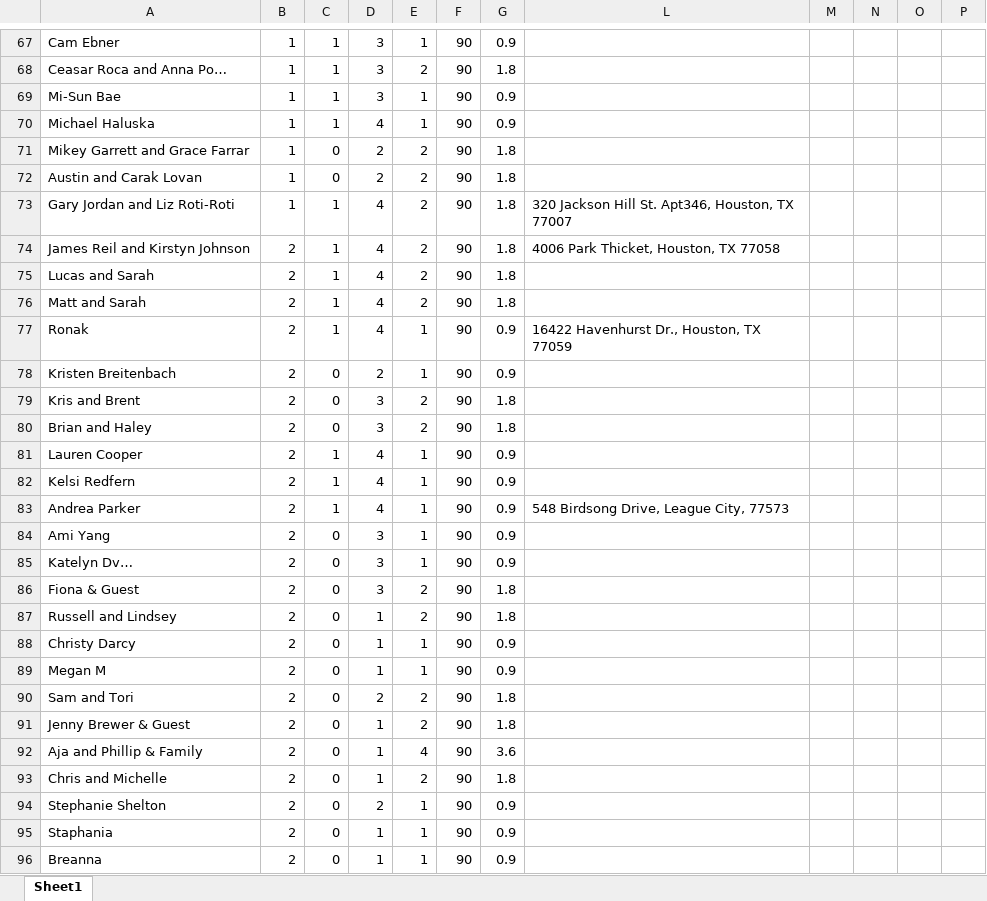
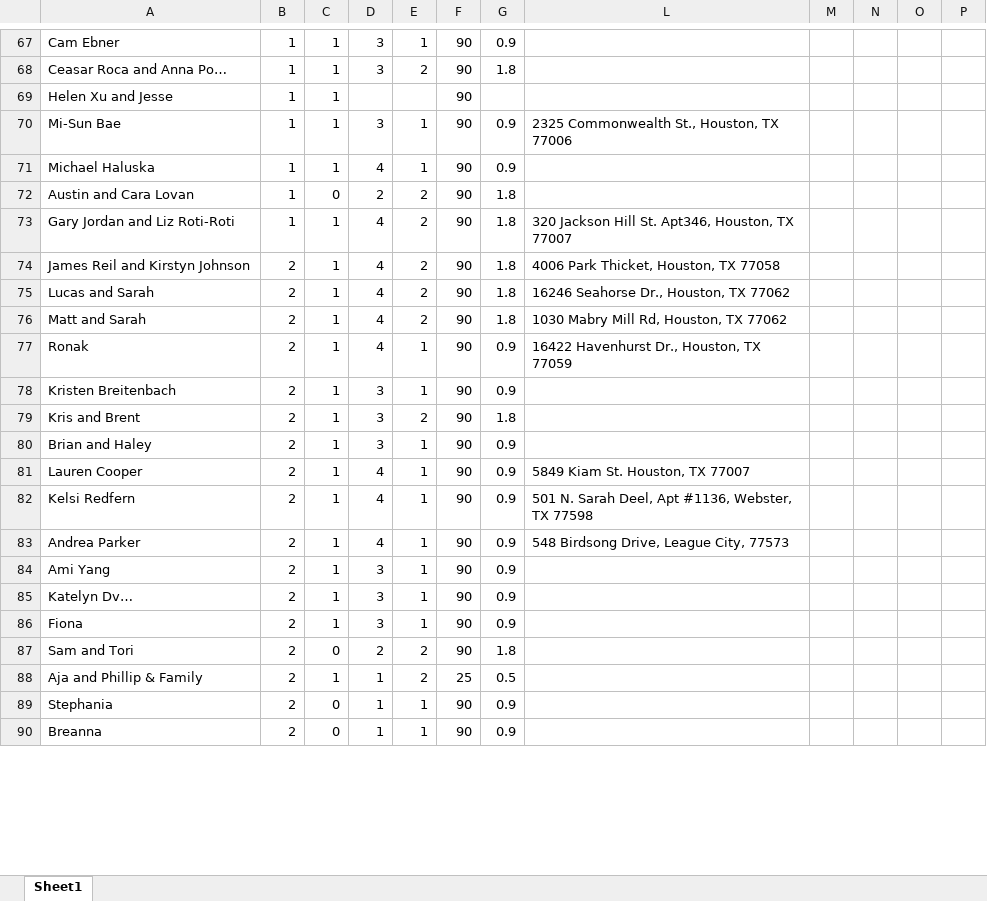
Before and after one commit to farrell49/Farrell_Garrett_Wedding, an Excel workbook: Guest_List_Initial.xlsx, sheet Sheet1, drawn as a sheet; only a part is shown, gaps mark what is left out; values as stored, in another font and other column widths than the file's, no borders; conditional formats not drawn; removed rows and columns are numbered as before the commit, all else as after; the diff covers the shown part only; the diff names each change by its address in the sheet, - before the commit and + after, or states it on an @@ line.

Commit message:
Added more addresses, finalized guest list

```diff
--- a/Guest_List_Initial.xlsx (sheet Sheet1)
+++ b/Guest_List_Initial.xlsx (sheet Sheet1)
+row 69: Helen Xu and Jesse | 1 | 1 |  |  | 90
-L70: (empty)
+L70: 2325 Commonwealth St., Houston, TX 77006
-row 71: Mikey Garrett and Grace Farrar | 1 | 0 | 2 | 2 | 90 | 1.8
-A72: Austin and Carak Lovan
+A72: Austin and Cara Lovan
-L75: (empty)
+L75: 16246 Seahorse Dr., Houston, TX 77062
-L76: (empty)
+L76: 1030 Mabry Mill Rd, Houston, TX 77062
-C78:C80: 0
+C78:C80: 1
-D78: 2
+D78: 3
-E80: 2
+E80: 1
-G80: 1.8
+G80: 0.9
-L81: (empty)
+L81: 5849 Kiam St. Houston, TX 77007
-L82: (empty)
+L82: 501 N. Sarah Deel, Apt #1136, Webster, TX 77598
-C84:C85: 0
+C84:C85: 1
-row 86: Fiona & Guest | 2 | 0 | 3 | 2 | 90 | 1.8
-row 87: Russell and Lindsey | 2 | 0 | 1 | 2 | 90 | 1.8
-row 88: Christy Darcy | 2 | 0 | 1 | 1 | 90 | 0.9
-A86: Megan M
+A86: Fiona
-C86: 0
+C86: 1
-D86: 1
+D86: 3
-row 91: Jenny Brewer & Guest | 2 | 0 | 1 | 2 | 90 | 1.8
-C88: 0
+C88: 1
-E88: 4
+E88: 2
-F88: 90
+F88: 25
-G88: 3.6
+G88: 0.5
-row 93: Chris and Michelle | 2 | 0 | 1 | 2 | 90 | 1.8
-row 94: Stephanie Shelton | 2 | 0 | 2 | 1 | 90 | 0.9
-A89: Staphania
+A89: Stephania
```
Also changed, not shown: 2 added rows, 16 removed rows and 51 edited cells elsewhere in this sheet, formulas that keep their value, hidden cells.
